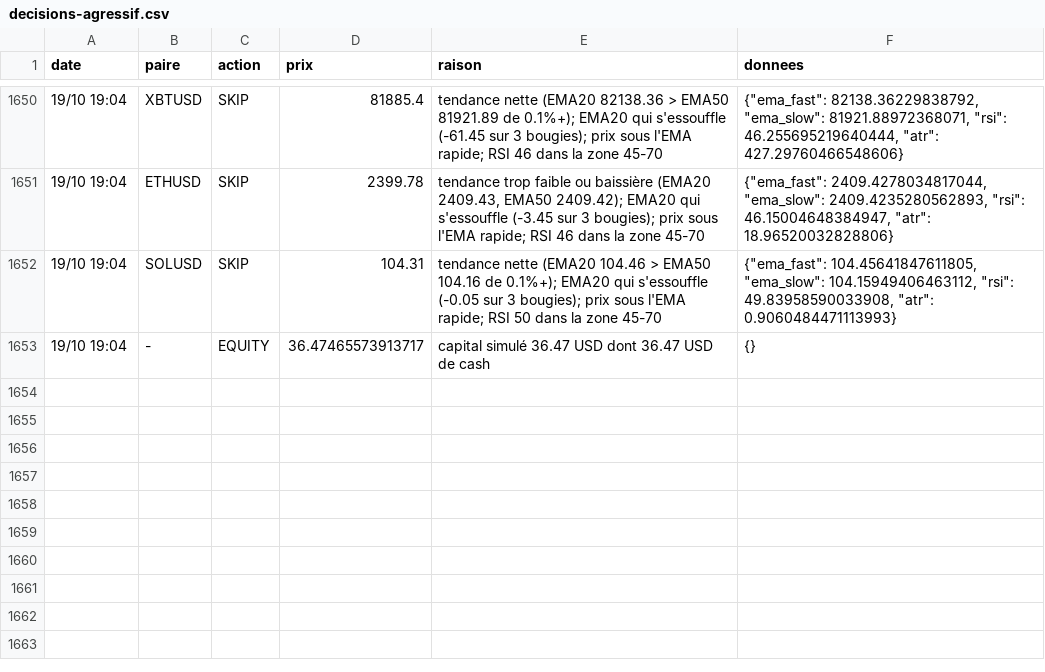
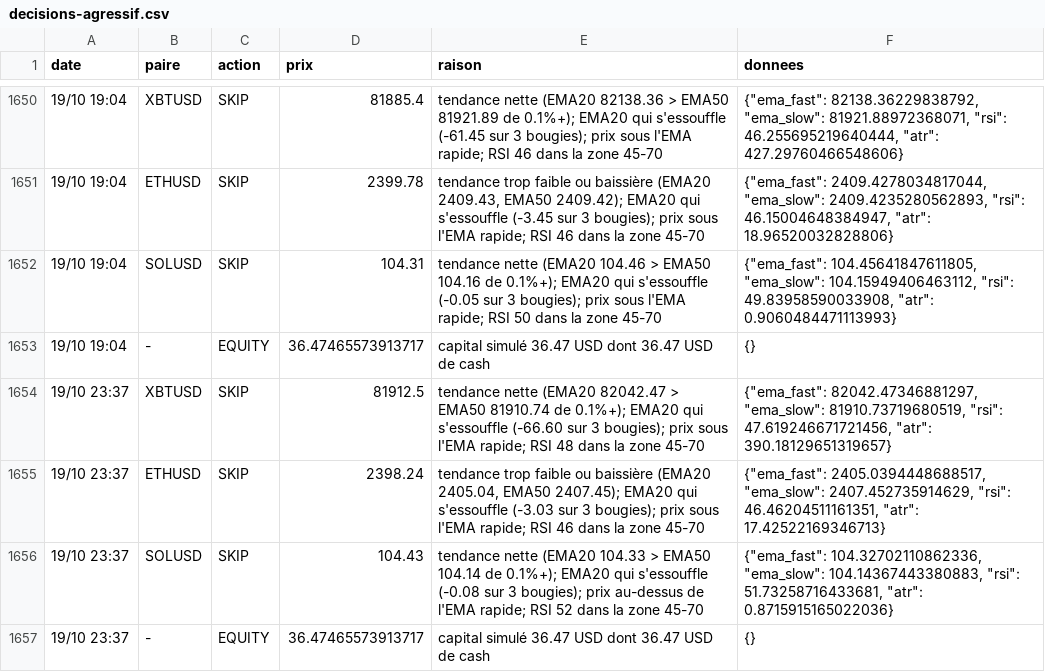
Before and after one commit to nftmooods/Public_App, a CSV file: KrakenPaperBot/data/decisions-agressif.csv, drawn as a sheet; only a part is shown, gaps mark what is left out.

```diff
--- a/KrakenPaperBot/data/decisions-agressif.csv
+++ b/KrakenPaperBot/data/decisions-agressif.csv
@@ -1653 +1653,5 @@ date,paire,action,prix,raison,donnees
 19/10 19:04,-,EQUITY,36.47465573913717,capital simulé 36.47 USD dont 36.47 USD de cash,{}
+19/10 23:37,XBTUSD,SKIP,81912.5,tendance nette (EMA20 82042.47 > EMA50 81910.74 de 0.1%+); EMA20 qui s'essouffle (-66.60 sur 3 bougies); prix sous l'EMA rapide; RSI 48 dans la zone 45-70,"{""ema_fast"": 82042.47346881297, ""ema_slow"": 81910.73719680519, ""rsi"": 47.619246671721456, ""atr"": 390.18129651319657}"
+19/10 23:37,ETHUSD,SKIP,2398.24,"tendance trop faible ou baissière (EMA20 2405.04, EMA50 2407.45); EMA20 qui s'essouffle (-3.03 sur 3 bougies); prix sous l'EMA rapide; RSI 46 dans la zone 45-70","{""ema_fast"": 2405.0394448688517, ""ema_slow"": 2407.452735914629, ""rsi"": 46.46204511161351, ""atr"": 17.42522169346713}"
+19/10 23:37,SOLUSD,SKIP,104.43,tendance nette (EMA20 104.33 > EMA50 104.14 de 0.1%+); EMA20 qui s'essouffle (-0.08 sur 3 bougies); prix au-dessus de l'EMA rapide; RSI 52 dans la zone 45-70,"{""ema_fast"": 104.32702110862336, ""ema_slow"": 104.14367443380883, ""rsi"": 51.73258716433681, ""atr"": 0.8715915165022036}"
+19/10 23:37,-,EQUITY,36.47465573913717,capital simulé 36.47 USD dont 36.47 USD de cash,{}
```
Also changed, not shown: KrakenPaperBot/data/decisions-accumulation.csv, KrakenPaperBot/data/decisions-memecoin.csv, 6 other files.
